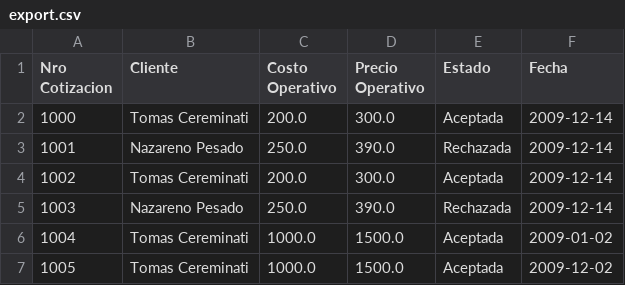
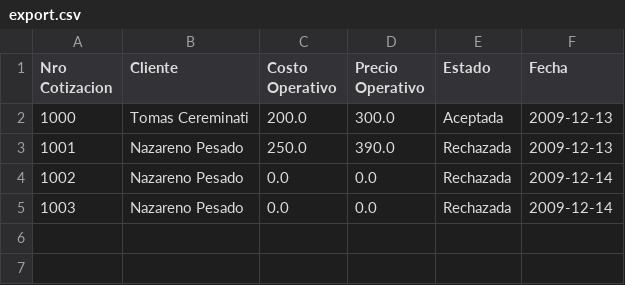
Before and after one commit to ejoncas/castroblanco-cotizador, a CSV file: Cotizador Castro Blanco/export.csv, drawn as a sheet.

```diff
--- a/Cotizador Castro Blanco/export.csv
+++ b/Cotizador Castro Blanco/export.csv
@@ -1,7 +1,5 @@
 Nro Cotizacion,Cliente,Costo Operativo,Precio Operativo,Estado,Fecha
-1000,Tomas Cereminati,200.0,300.0,Aceptada,2009-12-14
-1001,Nazareno Pesado,250.0,390.0,Rechazada,2009-12-14
-1002,Tomas Cereminati,200.0,300.0,Aceptada,2009-12-14
-1003,Nazareno Pesado,250.0,390.0,Rechazada,2009-12-14
-1004,Tomas Cereminati,1000.0,1500.0,Aceptada,2009-01-02
-1005,Tomas Cereminati,1000.0,1500.0,Aceptada,2009-12-02
+1000,Tomas Cereminati,200.0,300.0,Aceptada,2009-12-13
+1001,Nazareno Pesado,250.0,390.0,Rechazada,2009-12-13
+1002,Nazareno Pesado,0.0,0.0,Rechazada,2009-12-14
+1003,Nazareno Pesado,0.0,0.0,Rechazada,2009-12-14
```
Also changed, not shown: 5 other files.
